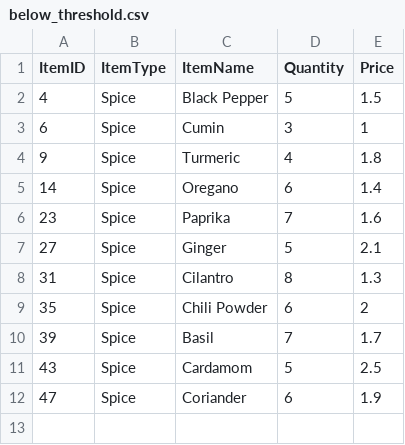
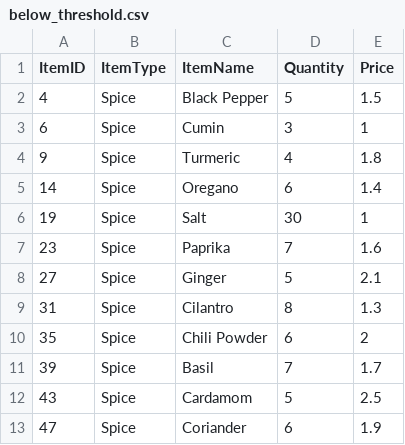
Before and after one commit to TaliaGeo/ci-cd-sourceRepo, a CSV file: Spice/below_threshold.csv, drawn as a sheet.

```diff
--- a/Spice/below_threshold.csv
+++ b/Spice/below_threshold.csv
@@ -5,2 +5,3 @@ ItemID,ItemType,ItemName,Quantity,Price
 14,Spice,Oregano,6,1.4
+19,Spice,Salt,30,1
 23,Spice,Paprika,7,1.6
```
Also changed, not shown: Drink/above_threshold.csv, Vegetable/below_threshold.csv, 4 other files.
